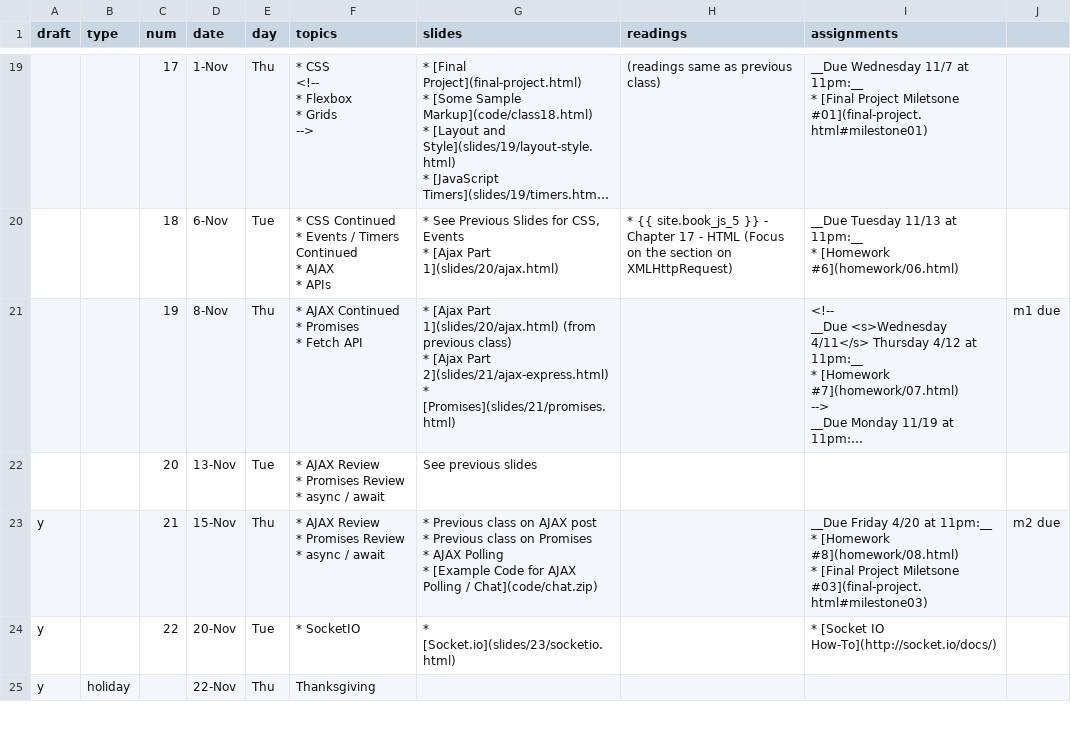
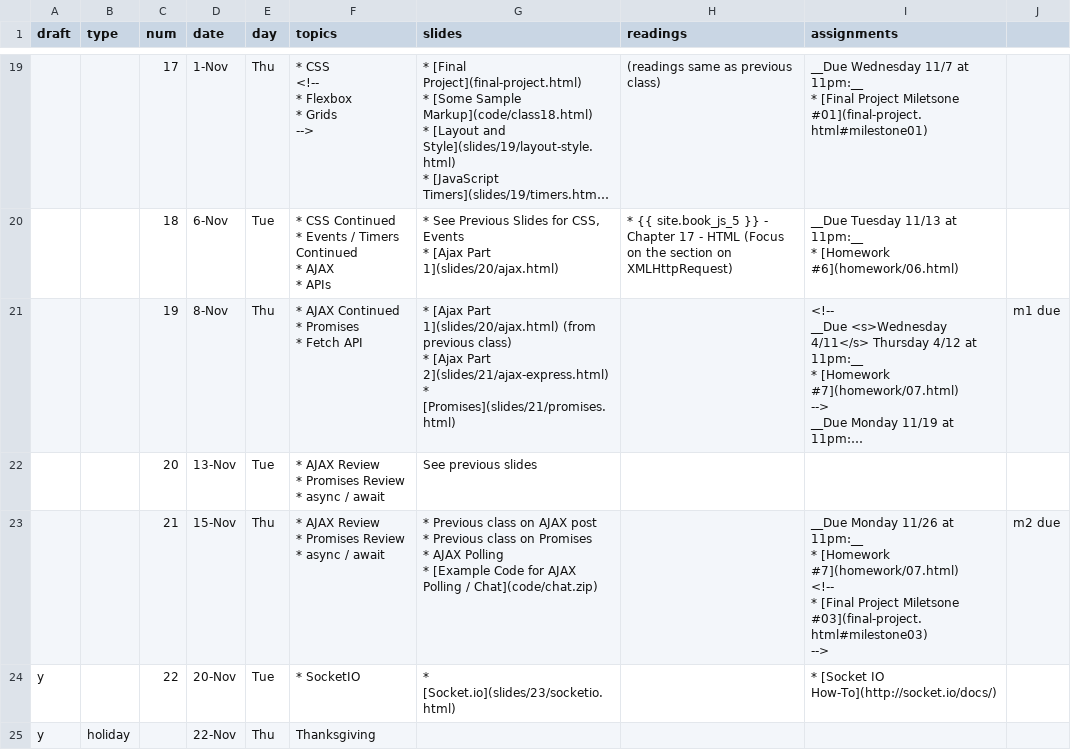
Before and after one commit to foureyes/csci-ua.0480-fall2018-001-003, a CSV file: _data/schedule.csv, drawn as a sheet; only a part is shown, gaps mark what is left out; long unchanged cells end in …; ↵ is a line break in a cell; the diff names each change by its address in the sheet, - before the commit and + after, or states it on an @@ line.

```diff
--- a/_data/schedule.csv
+++ b/_data/schedule.csv
-A23 (draft): y
+A23 (draft): (empty)
-I23 (assignments): __Due Friday 4/20 at 11pm:__ ↵ * [Homework #8](homework/08.html) ↵ * [Final Project Miletsone #03](final-project.html#milestone03)
+I23 (assignments): __Due Monday 11/26 at 11pm:__ ↵ * [Homework #7](homework/07.html) ↵ <!-- ↵ * [Final Project Miletsone #03](final-project.html#milestone03) ↵ -->
```
Also changed, not shown: 1 other file.
